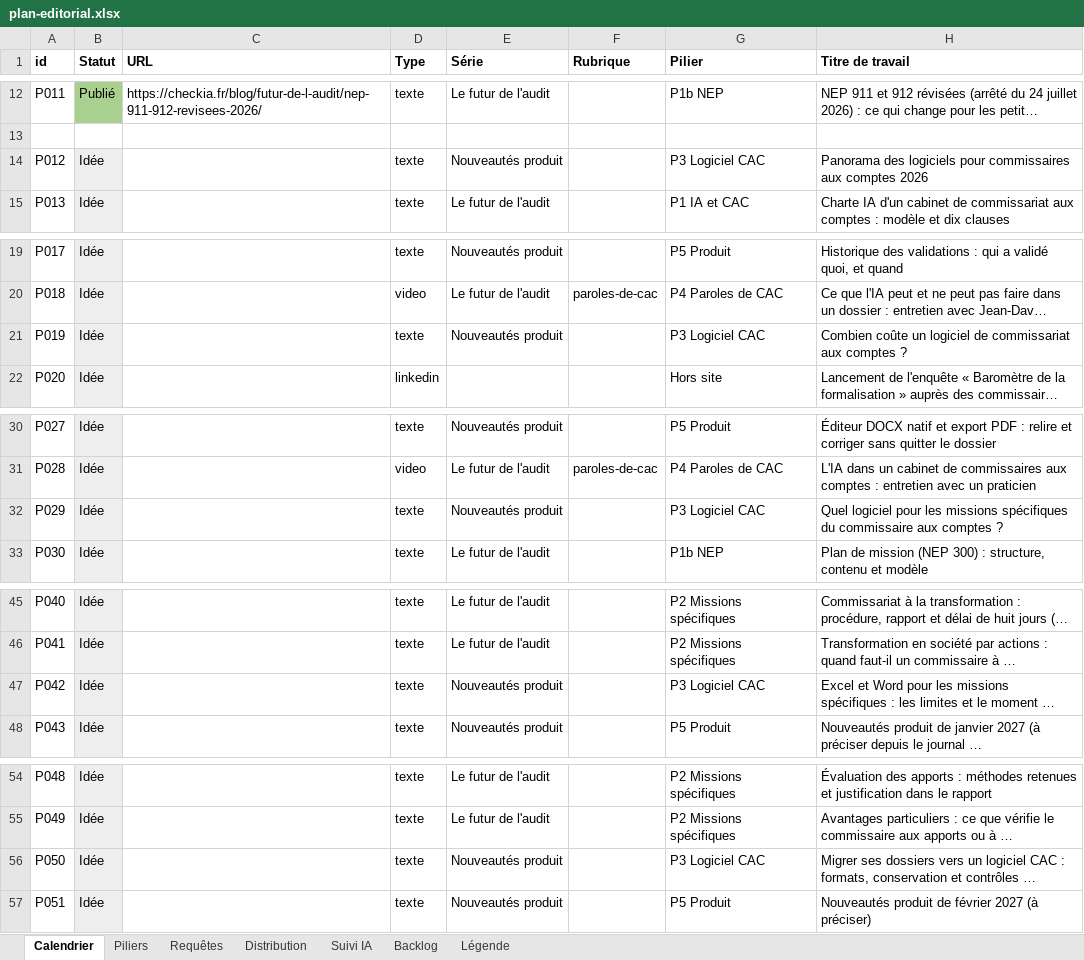
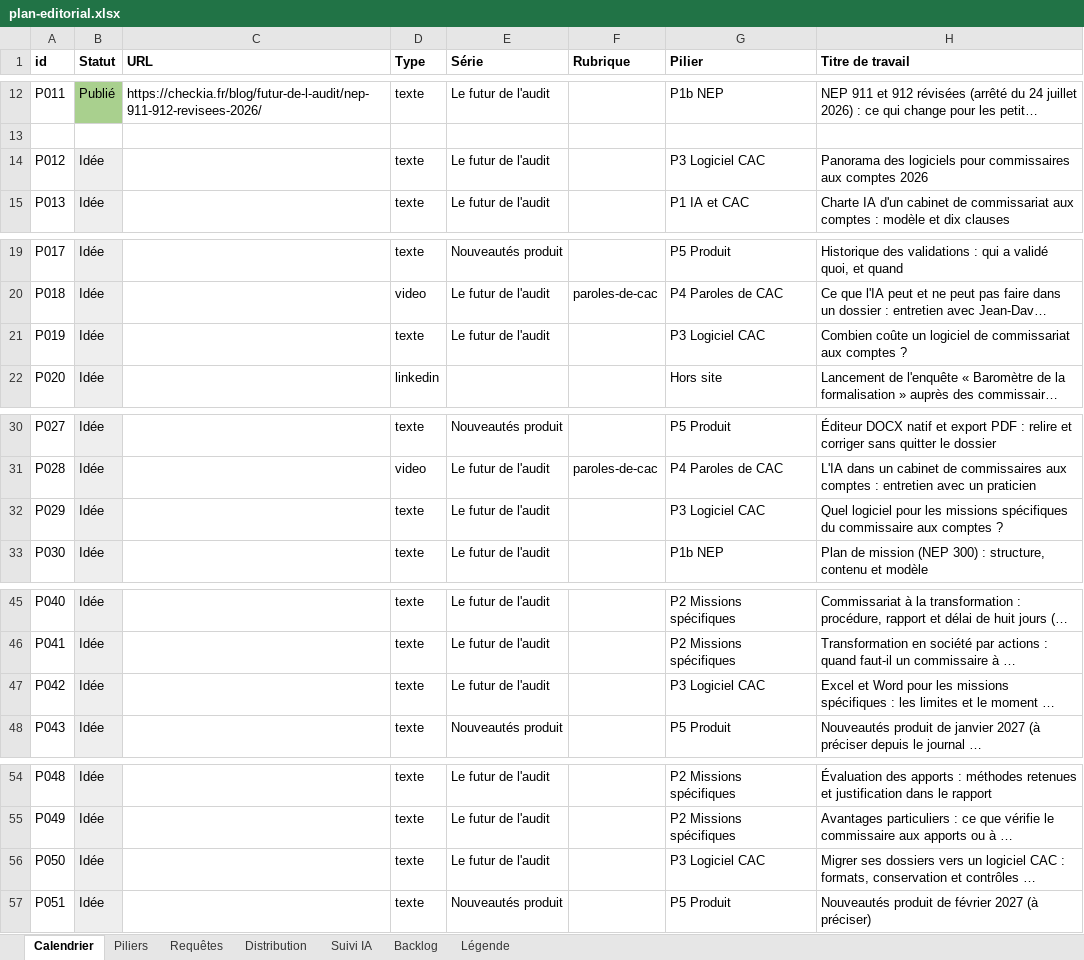
Before and after one commit to checkia-inc/checkia-inc, an Excel workbook: content-plan/plan-editorial.xlsx, sheet Calendrier, drawn as a sheet; only a part is shown, gaps mark what is left out; long unchanged cells end in …; values as stored, in another font and other column widths than the file's, no borders; the diff covers the shown part only; the diff names each change by its address in the sheet, - before the commit and + after, or states it on an @@ line.

```diff
--- a/content-plan/plan-editorial.xlsx (sheet Calendrier)
+++ b/content-plan/plan-editorial.xlsx (sheet Calendrier)
-E14 (Série): Nouveautés produit
+E14 (Série): Le futur de l'audit
-E21 (Série): Nouveautés produit
+E21 (Série): Le futur de l'audit
-E32 (Série): Nouveautés produit
+E32 (Série): Le futur de l'audit
-E47 (Série): Nouveautés produit
+E47 (Série): Le futur de l'audit
-E56 (Série): Nouveautés produit
+E56 (Série): Le futur de l'audit
```
Also changed, not shown: 3 edited cells elsewhere in this sheet, 9 other files.
